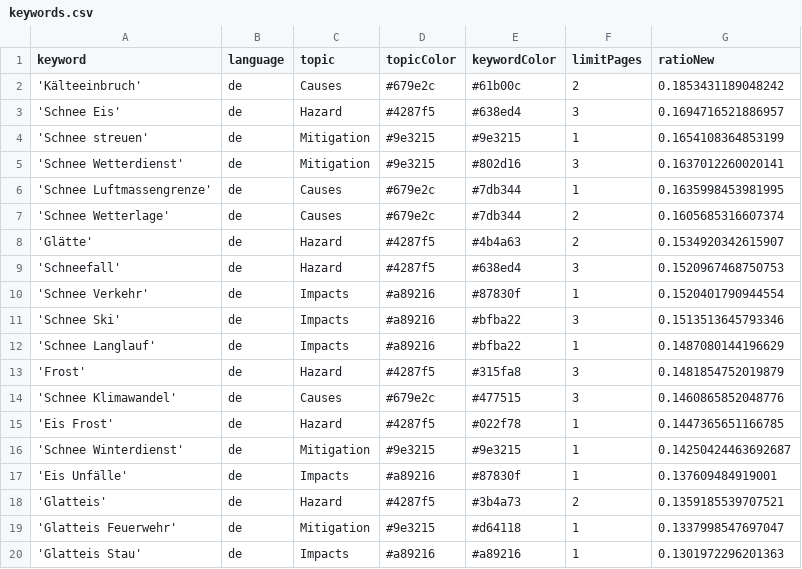
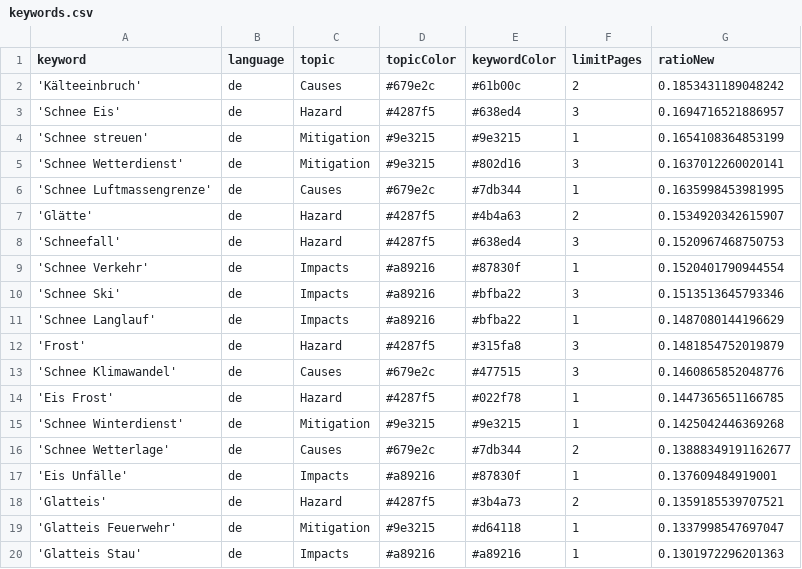
Before and after one commit to emorl-news/winterIsComing, a CSV file: keywords.csv, drawn as a sheet; only a part is shown.

Commit message:
Commit from GitHub Actions (harvest:0.0)

```diff
--- a/keywords.csv
+++ b/keywords.csv
@@ -6,3 +6,2 @@ keyword,language,topic,topicColor,keywordColor,limitPages,ratioNew
 'Schnee Luftmassengrenze',de,Causes,#679e2c,#7db344,1,0.1635998453981995
-'Schnee Wetterlage',de,Causes,#679e2c,#7db344,2,0.1605685316607374
 'Glätte',de,Hazard,#4287f5,#4b4a63,2,0.1534920342615907
@@ -15,3 +14,4 @@ keyword,language,topic,topicColor,keywordColor,limitPages,ratioNew
 'Eis Frost',de,Hazard,#4287f5,#022f78,1,0.1447365651166785
-'Schnee Winterdienst',de,Mitigation,#9e3215,#9e3215,1,0.14250424463692687
+'Schnee Winterdienst',de,Mitigation,#9e3215,#9e3215,1,0.1425042446369268
+'Schnee Wetterlage',de,Causes,#679e2c,#7db344,2,0.13888349191162677
 'Eis Unfälle',de,Impacts,#a89216,#87830f,1,0.137609484919001
```
